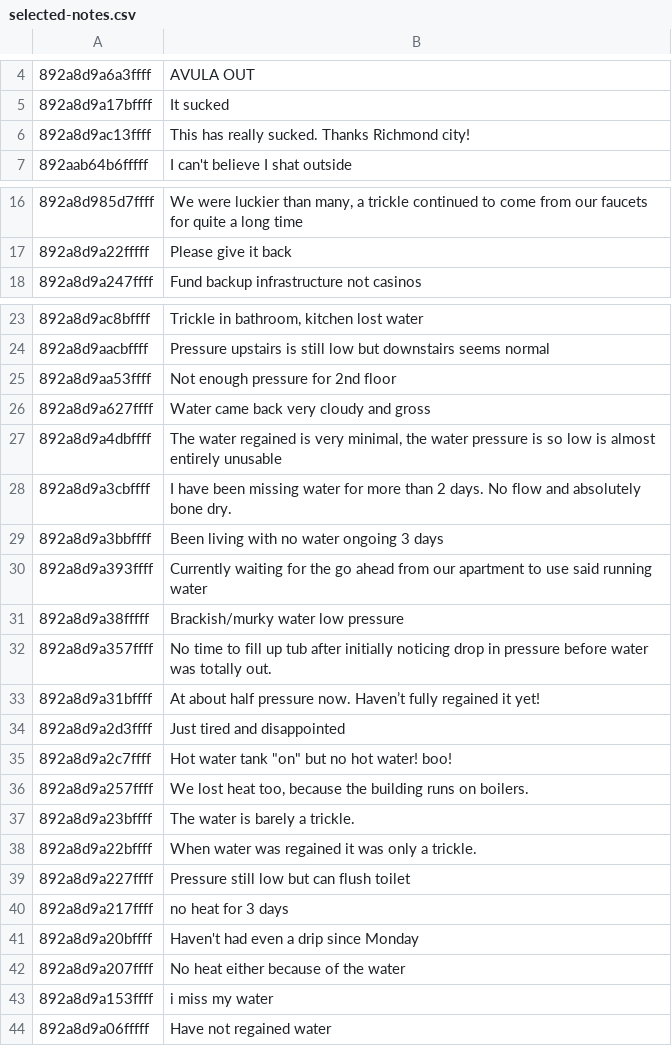
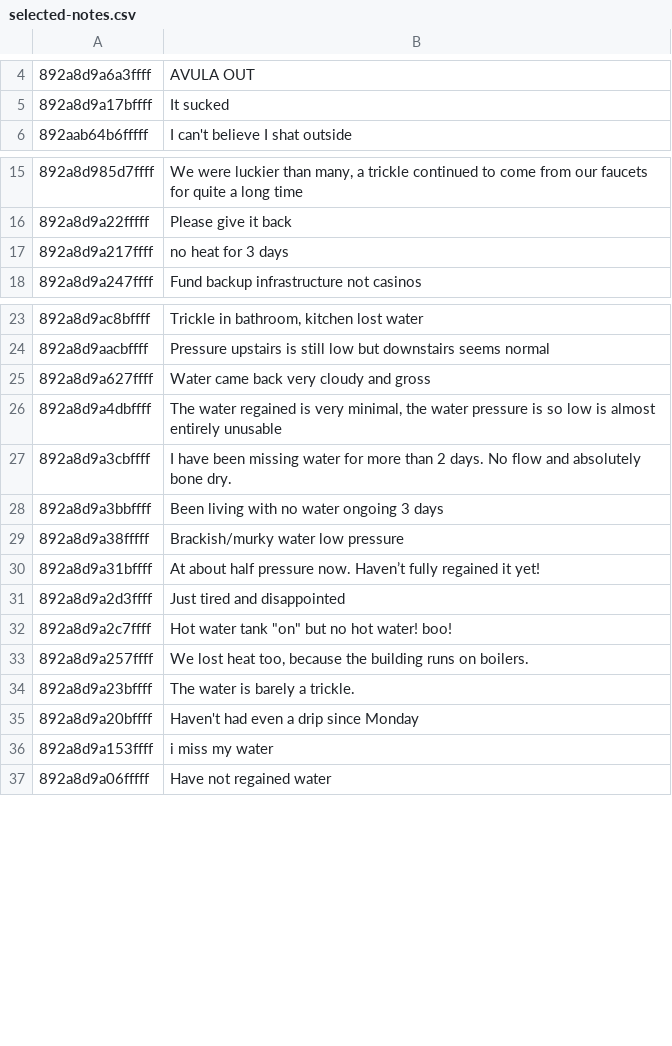
Before and after one commit to MapRVA/2025-water-crisis, a CSV file: docs/selected-notes.csv, drawn as a sheet; only a part is shown, gaps mark what is left out; removed rows and columns are numbered as before the commit, all else as after; the diff names each change by its address in the sheet, - before the commit and + after, or states it on an @@ line.

Commit message:
more notes curation

```diff
--- a/docs/selected-notes.csv
+++ b/docs/selected-notes.csv
-row 6: 892a8d9ac13ffff | This has really sucked. Thanks Richmond city!
@@ row 40 moved to row 17: 892a8d9a217ffff @@
-row 25: 892a8d9aa53ffff | Not enough pressure for 2nd floor
-row 30: 892a8d9a393ffff | Currently waiting for the go ahead from our apartment to use said running water
-row 32: 892a8d9a357ffff | No time to fill up tub after initially noticing drop in pressure before water was totally out.
-row 38: 892a8d9a22bffff | When water was regained it was only a trickle.
-row 39: 892a8d9a227ffff | Pressure still low but can flush toilet
-row 42: 892a8d9a207ffff | No heat either because of the water
```
Also changed, not shown: 1 other file.
